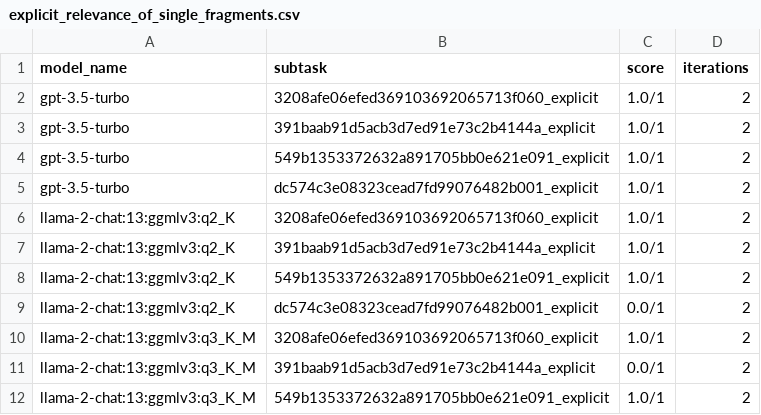
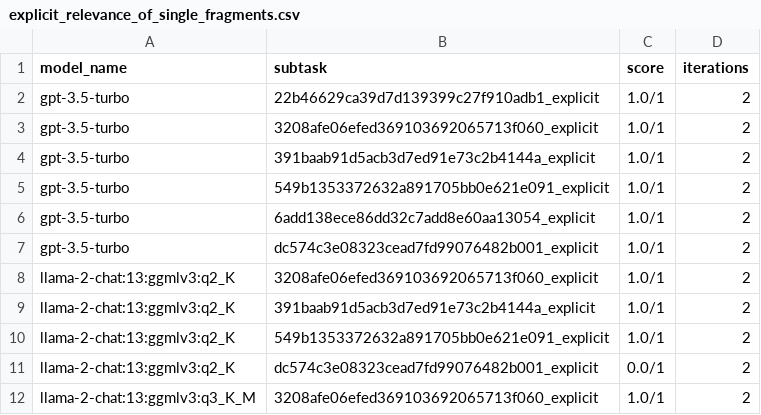
Before and after one commit to biocypher/biochatter, a CSV file: benchmark/results/explicit_relevance_of_single_fragments.csv, drawn as a sheet; only a part is shown; the shorter side is filled out with more unchanged rows; the diff names each change by its address in the sheet, - before the commit and + after, or states it on an @@ line.

Commit message:
add explicit test of implicit evaluator

```diff
--- a/benchmark/results/explicit_relevance_of_single_fragments.csv
+++ b/benchmark/results/explicit_relevance_of_single_fragments.csv
+row 2: gpt-3.5-turbo | 22b46629ca39d7d139399c27f910adb1_explicit | 1.0/1 | 2
+row 6: gpt-3.5-turbo | 6add138ece86dd32c7add8e60aa13054_explicit | 1.0/1 | 2
```
Also changed, not shown: benchmark/results/implicit_relevance_of_multiple_fragments.csv, 2 other files.
